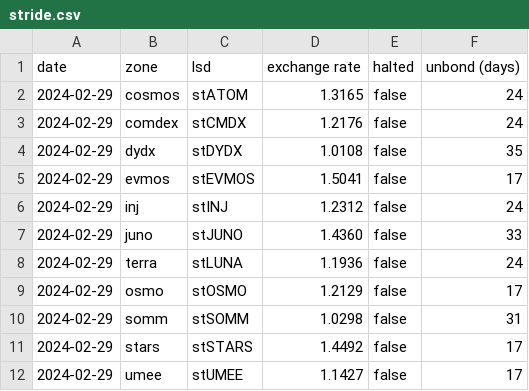
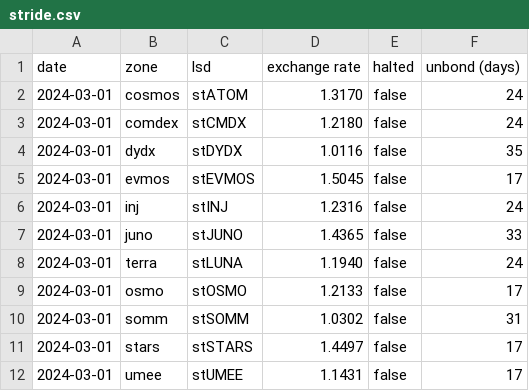
Before and after one commit to logicalgraphs/crypto-n-rust, a CSV file: src/ch09/lsd/data/stride.csv, drawn as a sheet.

```diff
--- a/src/ch09/lsd/data/stride.csv
+++ b/src/ch09/lsd/data/stride.csv
@@ -1,12 +1,12 @@
 date,zone,lsd,exchange rate,halted,unbond (days)
-2024-02-29,cosmos,stATOM,1.3165,false,24
-2024-02-29,comdex,stCMDX,1.2176,false,24
-2024-02-29,dydx,stDYDX,1.0108,false,35
-2024-02-29,evmos,stEVMOS,1.5041,false,17
-2024-02-29,inj,stINJ,1.2312,false,24
-2024-02-29,juno,stJUNO,1.4360,false,33
-2024-02-29,terra,stLUNA,1.1936,false,24
-2024-02-29,osmo,stOSMO,1.2129,false,17
-2024-02-29,somm,stSOMM,1.0298,false,31
-2024-02-29,stars,stSTARS,1.4492,false,17
-2024-02-29,umee,stUMEE,1.1427,false,17
+2024-03-01,cosmos,stATOM,1.3170,false,24
+2024-03-01,comdex,stCMDX,1.2180,false,24
+2024-03-01,dydx,stDYDX,1.0116,false,35
+2024-03-01,evmos,stEVMOS,1.5045,false,17
+2024-03-01,inj,stINJ,1.2316,false,24
+2024-03-01,juno,stJUNO,1.4365,false,33
+2024-03-01,terra,stLUNA,1.1940,false,24
+2024-03-01,osmo,stOSMO,1.2133,false,17
+2024-03-01,somm,stSOMM,1.0302,false,31
+2024-03-01,stars,stSTARS,1.4497,false,17
+2024-03-01,umee,stUMEE,1.1431,false,17
```
Also changed, not shown: data-files/csv/alles/cmc_listings.csv, data-files/csv/portfolio/my_portfolio.csv.
